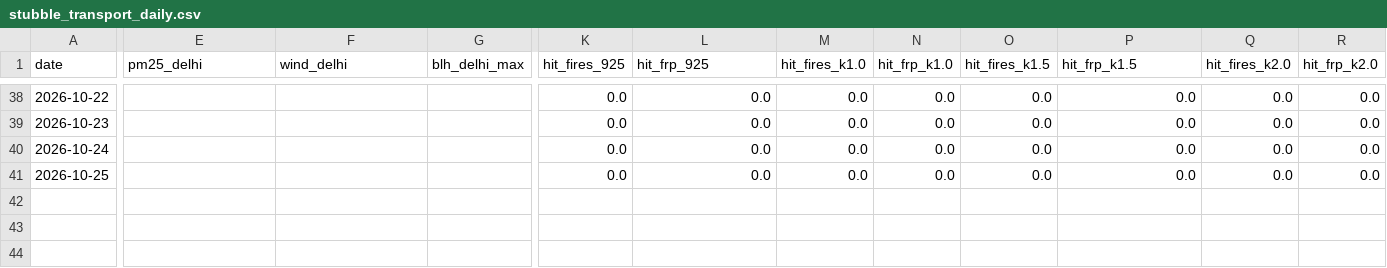
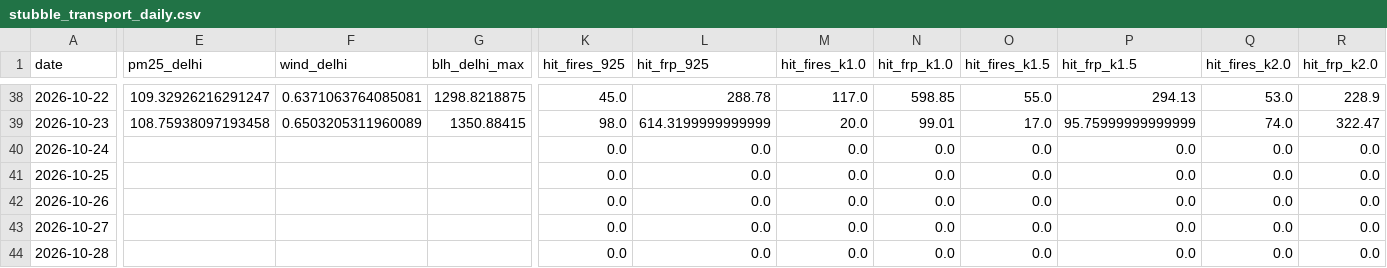
Before and after one commit to HalcyonVector/AQI-Network-Integrity-System, a CSV file: data/processed/stubble_transport_daily.csv, drawn as a sheet; only a part is shown, gaps mark what is left out; rows hold the shown columns only; the diff covers the shown part only; the diff names each change by its address in the sheet, - before the commit and + after, or states it on an @@ line.

```diff
--- a/data/processed/stubble_transport_daily.csv
+++ b/data/processed/stubble_transport_daily.csv
-E38 (pm25_delhi): (empty)
+E38 (pm25_delhi): 109.32926216291247
-F38 (wind_delhi): (empty)
+F38 (wind_delhi): 0.6371063764085081
-G38 (blh_delhi_max): (empty)
+G38 (blh_delhi_max): 1298.8218875
-K38 (hit_fires_925): 0.0
+K38 (hit_fires_925): 45.0
-L38 (hit_frp_925): 0.0
+L38 (hit_frp_925): 288.78
-M38 (hit_fires_k1.0): 0.0
+M38 (hit_fires_k1.0): 117.0
-N38 (hit_frp_k1.0): 0.0
+N38 (hit_frp_k1.0): 598.85
-O38 (hit_fires_k1.5): 0.0
+O38 (hit_fires_k1.5): 55.0
-P38 (hit_frp_k1.5): 0.0
+P38 (hit_frp_k1.5): 294.13
-Q38 (hit_fires_k2.0): 0.0
+Q38 (hit_fires_k2.0): 53.0
-R38 (hit_frp_k2.0): 0.0
+R38 (hit_frp_k2.0): 228.9
-E39 (pm25_delhi): (empty)
+E39 (pm25_delhi): 108.75938097193458
-F39 (wind_delhi): (empty)
+F39 (wind_delhi): 0.6503205311960089
-G39 (blh_delhi_max): (empty)
+G39 (blh_delhi_max): 1350.88415
-K39 (hit_fires_925): 0.0
+K39 (hit_fires_925): 98.0
-L39 (hit_frp_925): 0.0
+L39 (hit_frp_925): 614.3199999999999
-M39 (hit_fires_k1.0): 0.0
+M39 (hit_fires_k1.0): 20.0
-N39 (hit_frp_k1.0): 0.0
+N39 (hit_frp_k1.0): 99.01
-O39 (hit_fires_k1.5): 0.0
+O39 (hit_fires_k1.5): 17.0
-P39 (hit_frp_k1.5): 0.0
+P39 (hit_frp_k1.5): 95.75999999999999
-Q39 (hit_fires_k2.0): 0.0
+Q39 (hit_fires_k2.0): 74.0
-R39 (hit_frp_k2.0): 0.0
+R39 (hit_frp_k2.0): 322.47
+row 42: 2026-10-26 |  |  |  | 0.0 | 0.0 | 0.0 | 0.0 | 0.0 | 0.0 | 0.0 | 0.0
+row 43: 2026-10-27 |  |  |  | 0.0 | 0.0 | 0.0 | 0.0 | 0.0 | 0.0 | 0.0 | 0.0
+row 44: 2026-10-28 |  |  |  | 0.0 | 0.0 | 0.0 | 0.0 | 0.0 | 0.0 | 0.0 | 0.0
```
Also changed, not shown: 31 edited cells elsewhere in this file, data/processed/neighbor_station_health.csv, data/raw/aod_ncr_2026-10-17.csv, 41 other files.
